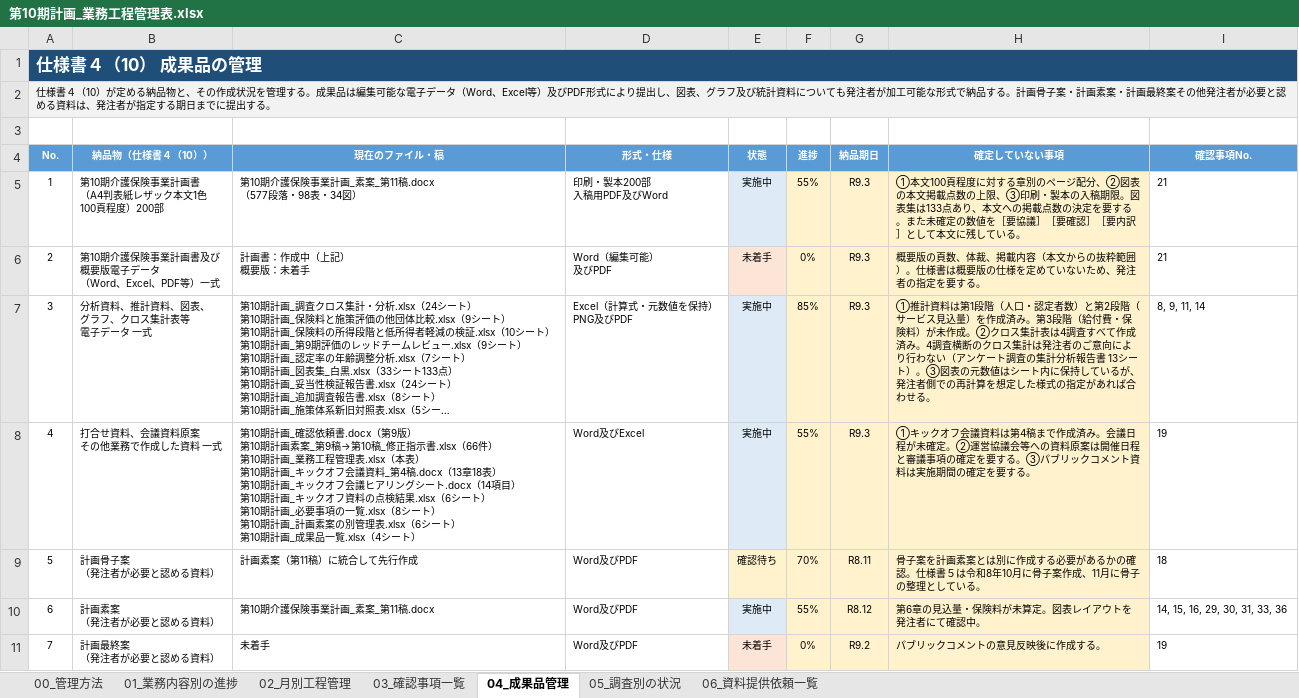
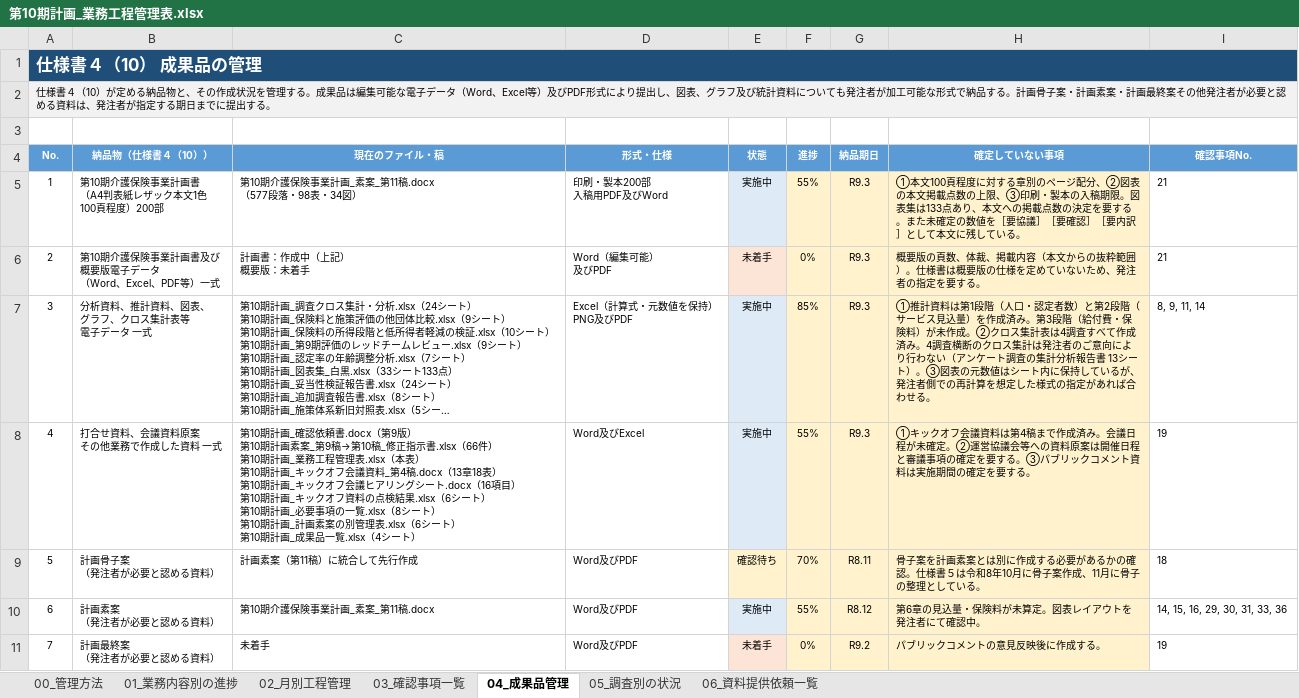
Before and after one commit to ryowakayama-gif/repository, an Excel workbook: output/第10期計画_業務工程管理表.xlsx, sheet 04_成果品管理, drawn as a sheet; only a part is shown; long unchanged cells end in …; values as stored, in another font and other column widths than the file's, no borders; conditional formats not drawn; the diff names each change by its address in the sheet, - before the commit and + after, or states it on an @@ line.

```diff
--- a/output/第10期計画_業務工程管理表.xlsx (sheet 04_成果品管理)
+++ b/output/第10期計画_業務工程管理表.xlsx (sheet 04_成果品管理)
-C8 (現在のファイル・稿): …ート.docx（14項目）…
+C8 (現在のファイル・稿): …ート.docx（16項目）…
```
Also changed, not shown: output/第10期計画_キックオフ資料の点検結果.xlsx, output/第10期計画_成果品一覧.xlsx, 7 other files.
